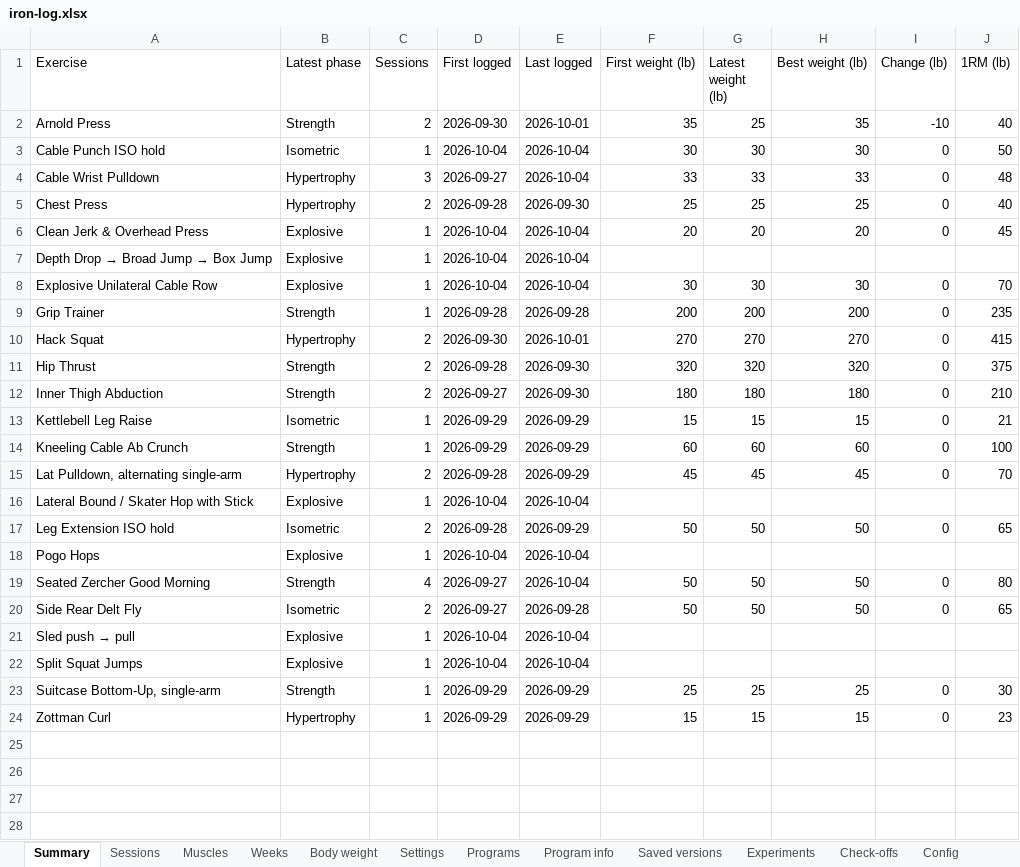
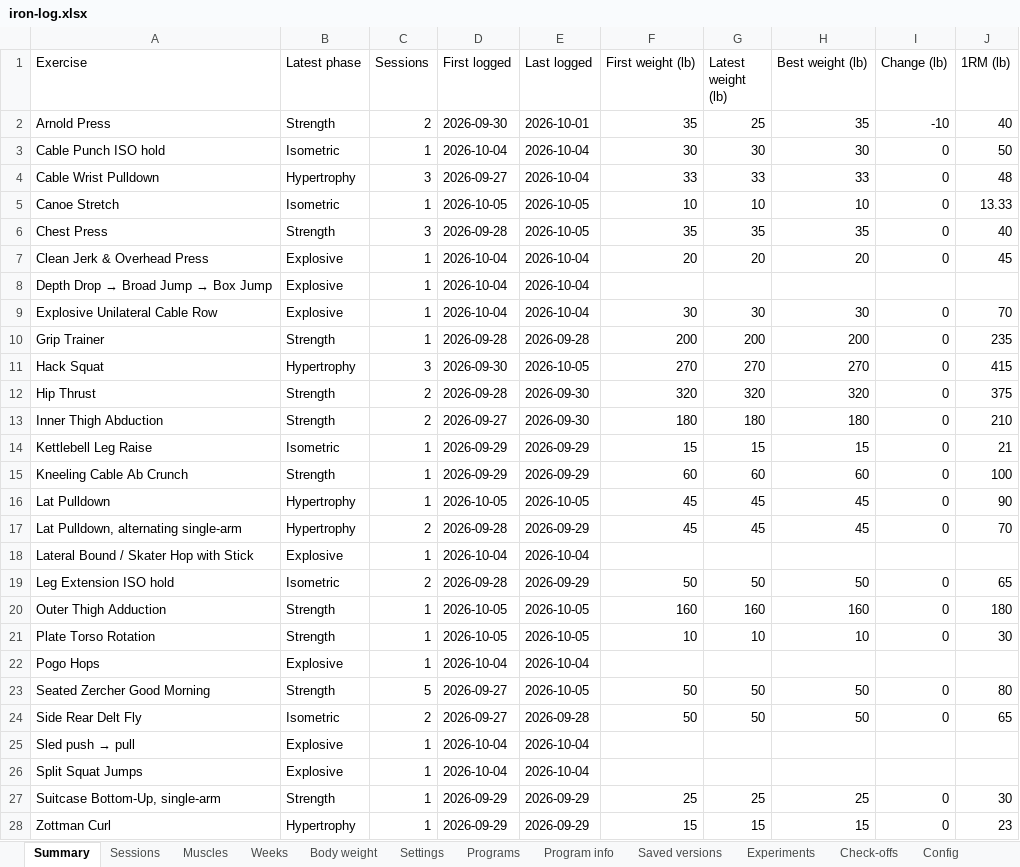
Before and after one commit to jacgit18/iron-log, an Excel workbook: iron-log.xlsx, sheet Summary, drawn as a sheet; values as stored, in another font and other column widths than the file's, no borders; addresses are those after the commit; the diff names each change by its address in the sheet, - before the commit and + after, or states it on an @@ line.

```diff
--- a/iron-log.xlsx (sheet Summary)
+++ b/iron-log.xlsx (sheet Summary)
+row 5: Canoe Stretch | Isometric | 1 | 2026-10-05 | 2026-10-05 | 10 | 10 | 10 | 0 | 13.33
-B6 (Latest phase): Hypertrophy
+B6 (Latest phase): Strength
-C6 (Sessions): 2
+C6 (Sessions): 3
-E6 (Last logged): 2026-09-30
+E6 (Last logged): 2026-10-05
-F6 (First weight (lb)): 25
+F6 (First weight (lb)): 35
-G6 (Latest weight (lb)): 25
+G6 (Latest weight (lb)): 35
-H6 (Best weight (lb)): 25
+H6 (Best weight (lb)): 35
-C11 (Sessions): 2
+C11 (Sessions): 3
-E11 (Last logged): 2026-10-01
+E11 (Last logged): 2026-10-05
+row 16: Lat Pulldown | Hypertrophy | 1 | 2026-10-05 | 2026-10-05 | 45 | 45 | 45 | 0 | 90
+row 20: Outer Thigh Adduction | Strength | 1 | 2026-10-05 | 2026-10-05 | 160 | 160 | 160 | 0 | 180
+row 21: Plate Torso Rotation | Strength | 1 | 2026-10-05 | 2026-10-05 | 10 | 10 | 10 | 0 | 30
-C23 (Sessions): 4
+C23 (Sessions): 5
-E23 (Last logged): 2026-10-04
+E23 (Last logged): 2026-10-05
```
Also changed, not shown: sheet Sessions, sheet Muscles, sheet Check-offs, sheet Weeks, sheet Settings, 1 other file.
